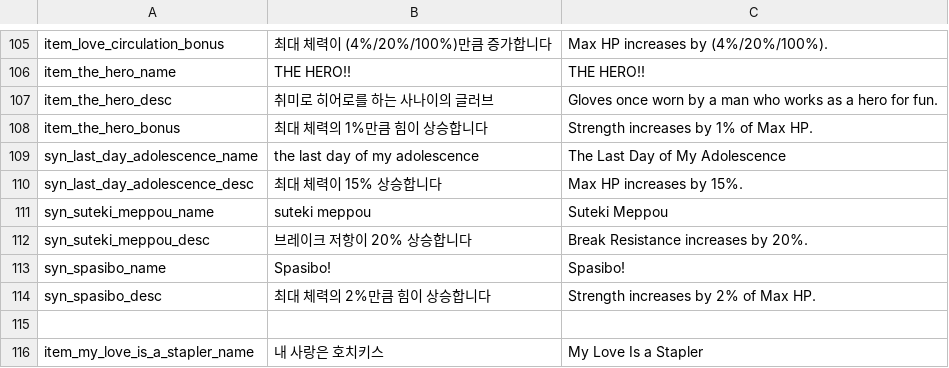
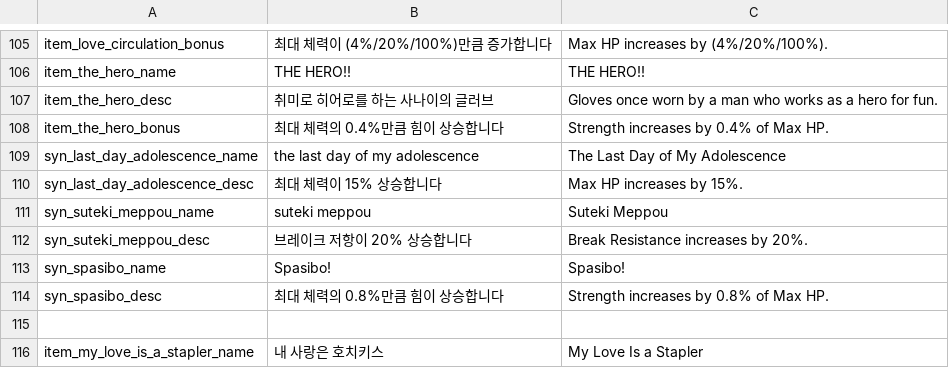
Before and after one commit to albertk0305/DevilsCut, a CSV file: Assets/CSV/item.csv, drawn as a sheet; only a part is shown, gaps mark what is left out; the diff covers the shown part only.

```diff
--- a/Assets/CSV/item.csv
+++ b/Assets/CSV/item.csv
@@ -107,3 +107,3 @@ item_the_hero_name,THE HERO!!,THE HERO!!
 item_the_hero_desc,취미로 히어로를 하는 사나이의 글러브,Gloves once worn by a man who works as a hero for fun.
-item_the_hero_bonus,최대 체력의 1%만큼 힘이 상승합니다,Strength increases by 1% of Max HP.
+item_the_hero_bonus,최대 체력의 0.4%만큼 힘이 상승합니다,Strength increases by 0.4% of Max HP.
 syn_last_day_adolescence_name,the last day of my adolescence,The Last Day of My Adolescence
@@ -113,3 +113,3 @@ syn_suteki_meppou_desc,브레이크 저항이 20% 상승합니다,Break Resistan
 syn_spasibo_name,Spasibo!,Spasibo!
-syn_spasibo_desc,최대 체력의 2%만큼 힘이 상승합니다,Strength increases by 2% of Max HP.
+syn_spasibo_desc,최대 체력의 0.8%만큼 힘이 상승합니다,Strength increases by 0.8% of Max HP.
 ,,
```
Also changed, not shown: 22 edited cells elsewhere in this file, 12 other files.
